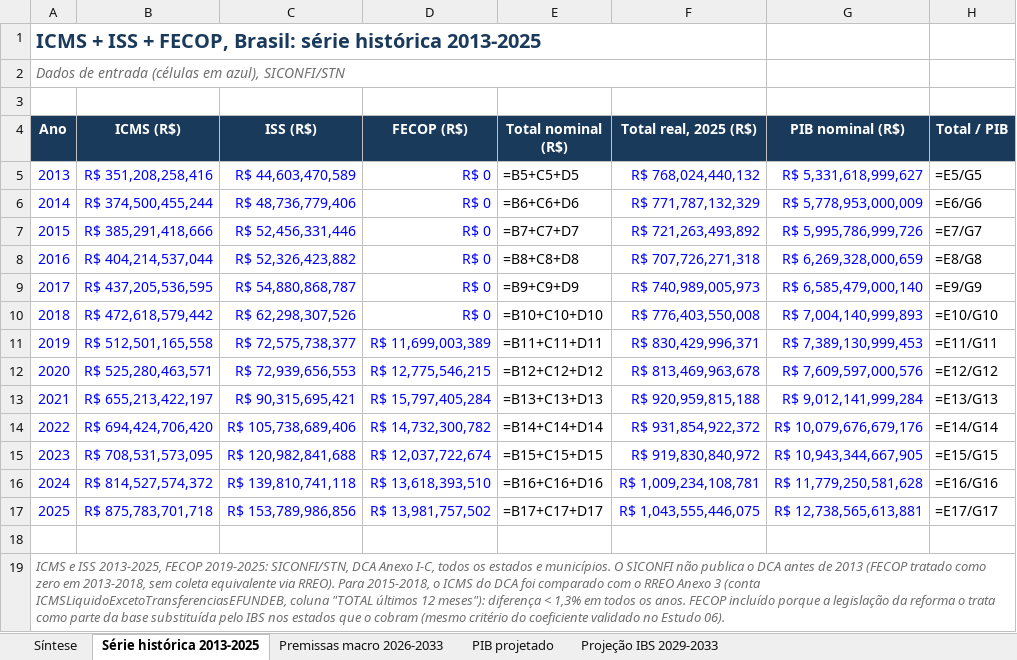
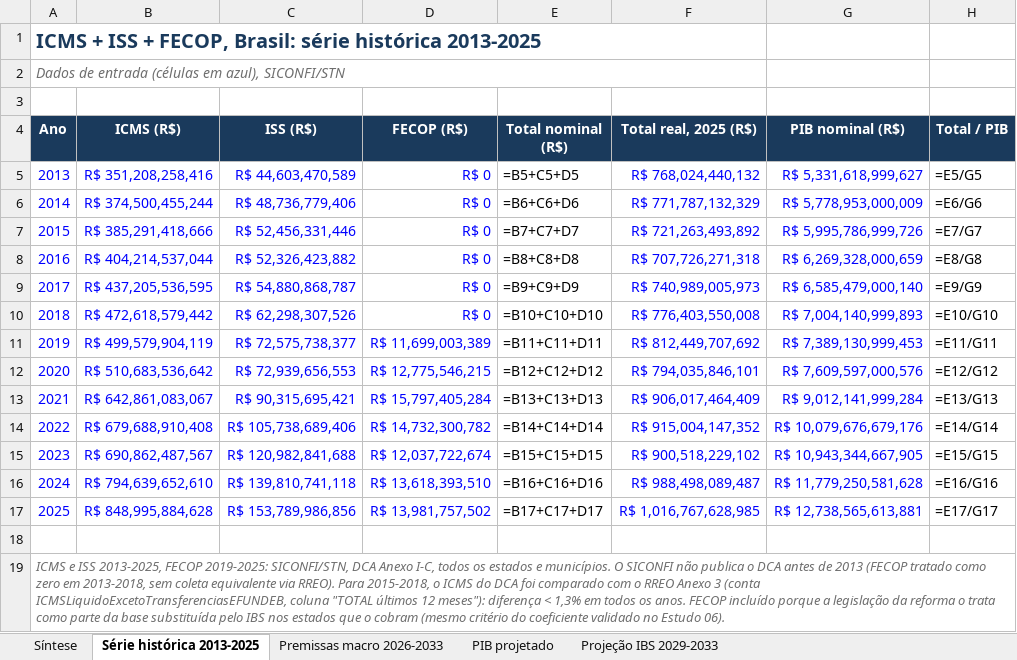
Before and after one commit to EduardoAraujoOx/site-eduardo, an Excel workbook: materiais/ibs-projecao-nacional-memoria-calculo.xlsx, sheet Série histórica 2013-2025, drawn as a sheet; only a part is shown; values as stored, in another font and other column widths than the file's, no borders; formulas without a stored value are shown as written; the diff names each change by its address in the sheet, - before the commit and + after, or states it on an @@ line.

```diff
--- a/materiais/ibs-projecao-nacional-memoria-calculo.xlsx (sheet Série histórica 2013-2025)
+++ b/materiais/ibs-projecao-nacional-memoria-calculo.xlsx (sheet Série histórica 2013-2025)
-B11 (ICMS (R$)): R$ 512,501,165,558
+B11 (ICMS (R$)): R$ 499,579,904,119
-F11 (Total real, 2025 (R$)): R$ 830,429,996,371
+F11 (Total real, 2025 (R$)): R$ 812,449,707,692
-B12 (ICMS (R$)): R$ 525,280,463,571
+B12 (ICMS (R$)): R$ 510,683,536,642
-F12 (Total real, 2025 (R$)): R$ 813,469,963,678
+F12 (Total real, 2025 (R$)): R$ 794,035,846,101
-B13 (ICMS (R$)): R$ 655,213,422,197
+B13 (ICMS (R$)): R$ 642,861,083,067
-F13 (Total real, 2025 (R$)): R$ 920,959,815,188
+F13 (Total real, 2025 (R$)): R$ 906,017,464,409
-B14 (ICMS (R$)): R$ 694,424,706,420
+B14 (ICMS (R$)): R$ 679,688,910,408
-F14 (Total real, 2025 (R$)): R$ 931,854,922,372
+F14 (Total real, 2025 (R$)): R$ 915,004,147,352
-B15 (ICMS (R$)): R$ 708,531,573,095
+B15 (ICMS (R$)): R$ 690,862,487,567
-F15 (Total real, 2025 (R$)): R$ 919,830,840,972
+F15 (Total real, 2025 (R$)): R$ 900,518,229,102
-B16 (ICMS (R$)): R$ 814,527,574,372
+B16 (ICMS (R$)): R$ 794,639,652,610
-F16 (Total real, 2025 (R$)): R$ 1,009,234,108,781
+F16 (Total real, 2025 (R$)): R$ 988,498,089,487
-B17 (ICMS (R$)): R$ 875,783,701,718
+B17 (ICMS (R$)): R$ 848,995,884,628
-F17 (Total real, 2025 (R$)): R$ 1,043,555,446,075
+F17 (Total real, 2025 (R$)): R$ 1,016,767,628,985
```
Also changed, not shown: sheet Síntese, sheet Projeção IBS 2029-2033, materiais/cota-parte-icms-municipios-es.xlsx, 28 other files.
